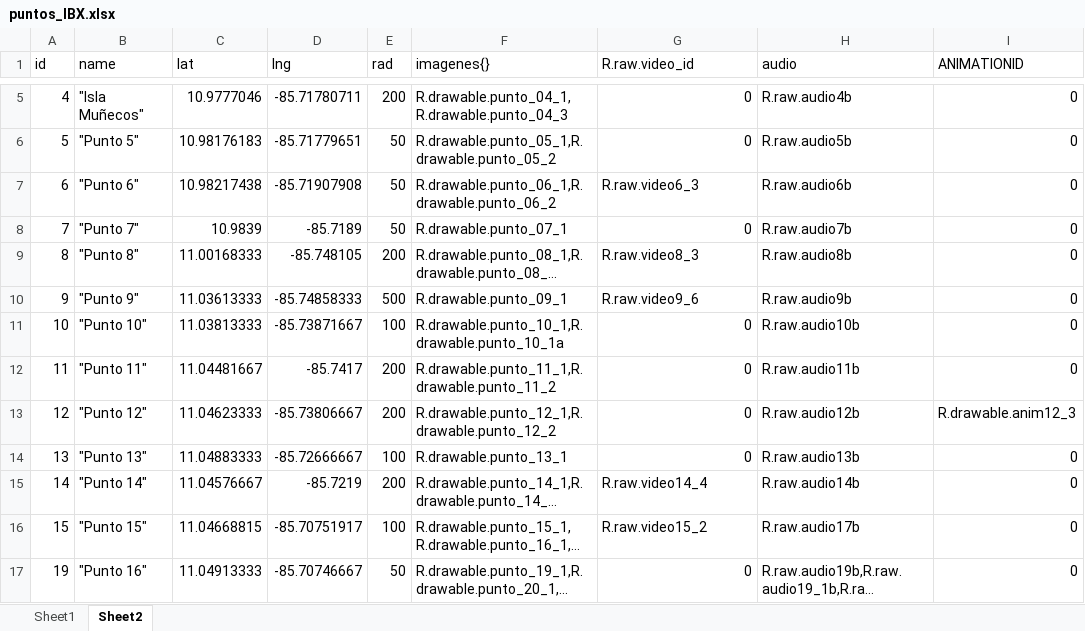
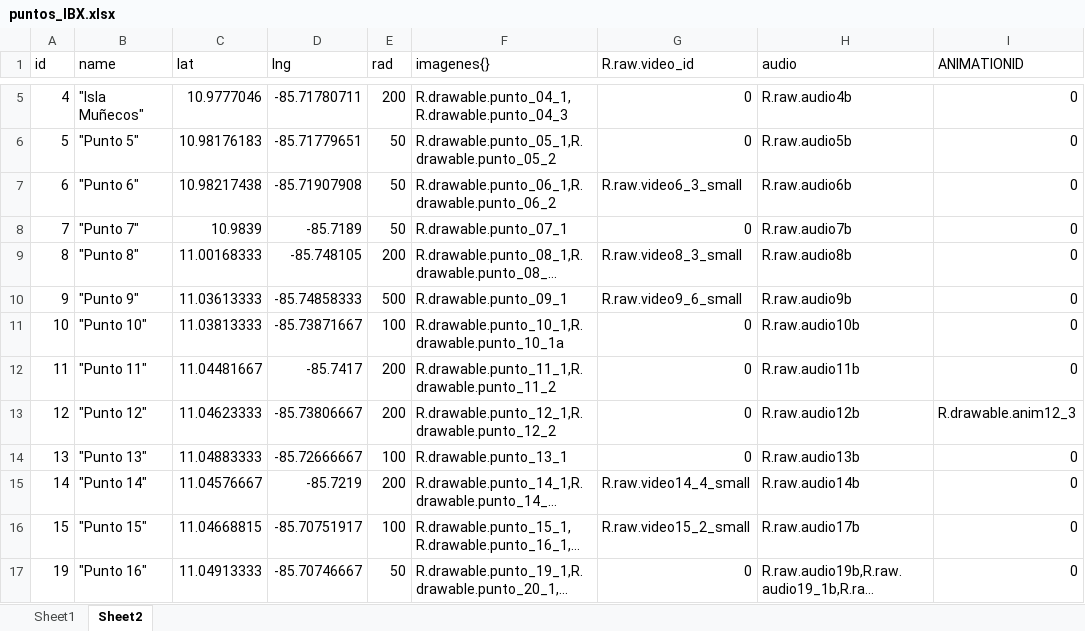
Before and after one commit to GrupoFOFI/Geo-App, an Excel workbook: puntos_IBX.xlsx, sheet Sheet2, drawn as a sheet; only a part is shown, gaps mark what is left out; long unchanged cells end in …; values as stored, in another font and other column widths than the file's, no borders; the diff names each change by its address in the sheet, - before the commit and + after, or states it on an @@ line.

```diff
--- a/puntos_IBX.xlsx (sheet Sheet2)
+++ b/puntos_IBX.xlsx (sheet Sheet2)
-G7 (R.raw.video_id): R.raw.video6_3
+G7 (R.raw.video_id): R.raw.video6_3_small
-G9 (R.raw.video_id): R.raw.video8_3
+G9 (R.raw.video_id): R.raw.video8_3_small
-G10 (R.raw.video_id): R.raw.video9_6
+G10 (R.raw.video_id): R.raw.video9_6_small
-G15 (R.raw.video_id): R.raw.video14_4
+G15 (R.raw.video_id): R.raw.video14_4_small
-G16 (R.raw.video_id): R.raw.video15_2
+G16 (R.raw.video_id): R.raw.video15_2_small
```
Also changed, not shown: sheet Sheet1, 3 other files.
